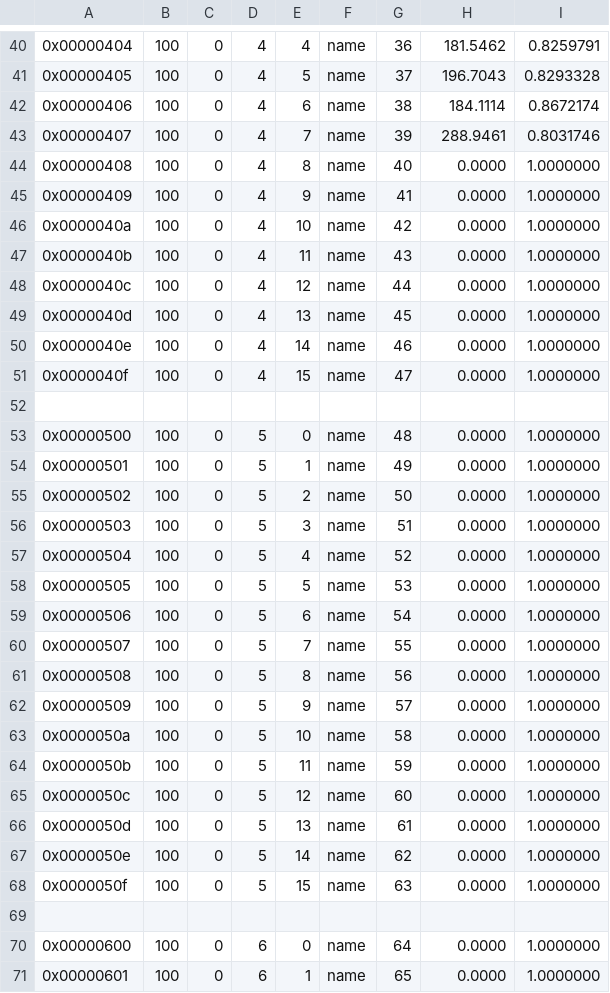
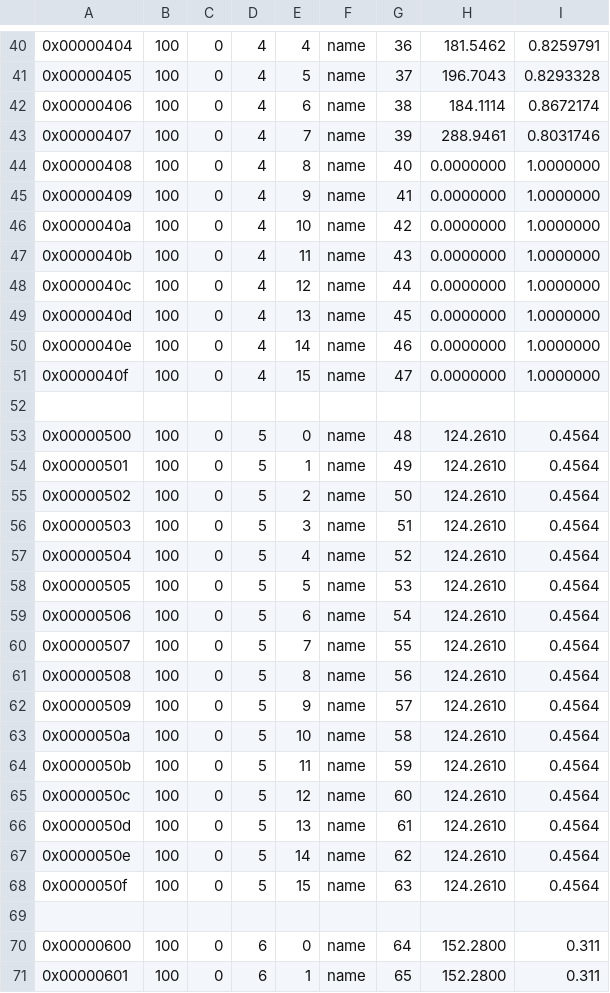
Before and after one commit to IamZaWarudo/Ijensort, a TSV file: cals/detmap3_backup.tsv, drawn as a sheet; only a part is shown, gaps mark what is left out; the diff covers the shown part only.

```diff
--- a/cals/detmap3_backup.tsv
+++ b/cals/detmap3_backup.tsv
@@ -43,29 +43,29 @@
 0x00000407	100	0	4	7	name	39	288.9461	0.8031746
-0x00000408	100	0	4	8	name	40	0.0000	1.0000000
-0x00000409	100	0	4	9	name	41	0.0000	1.0000000
-0x0000040a	100	0	4	10	name	42	0.0000	1.0000000
-0x0000040b	100	0	4	11	name	43	0.0000	1.0000000
-0x0000040c	100	0	4	12	name	44	0.0000	1.0000000
-0x0000040d	100	0	4	13	name	45	0.0000	1.0000000
-0x0000040e	100	0	4	14	name	46	0.0000	1.0000000
-0x0000040f	100	0	4	15	name	47	0.0000	1.0000000
+0x00000408	100	0	4	8	name	40	0.0000000	1.0000000
+0x00000409	100	0	4	9	name	41	0.0000000	1.0000000
+0x0000040a	100	0	4	10	name	42	0.0000000	1.0000000
+0x0000040b	100	0	4	11	name	43	0.0000000	1.0000000
+0x0000040c	100	0	4	12	name	44	0.0000000	1.0000000
+0x0000040d	100	0	4	13	name	45	0.0000000	1.0000000
+0x0000040e	100	0	4	14	name	46	0.0000000	1.0000000
+0x0000040f	100	0	4	15	name	47	0.0000000	1.0000000
 
-0x00000500	100	0	5	0	name	48	0.0000	1.0000000
-0x00000501	100	0	5	1	name	49	0.0000	1.0000000
-0x00000502	100	0	5	2	name	50	0.0000	1.0000000
-0x00000503	100	0	5	3	name	51	0.0000	1.0000000
-0x00000504	100	0	5	4	name	52	0.0000	1.0000000
-0x00000505	100	0	5	5	name	53	0.0000	1.0000000
-0x00000506	100	0	5	6	name	54	0.0000	1.0000000
-0x00000507	100	0	5	7	name	55	0.0000	1.0000000
-0x00000508	100	0	5	8	name	56	0.0000	1.0000000
-0x00000509	100	0	5	9	name	57	0.0000	1.0000000
-0x0000050a	100	0	5	10	name	58	0.0000	1.0000000
-0x0000050b	100	0	5	11	name	59	0.0000	1.0000000
-0x0000050c	100	0	5	12	name	60	0.0000	1.0000000
-0x0000050d	100	0	5	13	name	61	0.0000	1.0000000
-0x0000050e	100	0	5	14	name	62	0.0000	1.0000000
-0x0000050f	100	0	5	15	name	63	0.0000	1.0000000
+0x00000500	100	0	5	0	name	48	124.2610  	0.4564
+0x00000501	100	0	5	1	name	49	124.2610  	0.4564
+0x00000502	100	0	5	2	name	50	124.2610  	0.4564
+0x00000503	100	0	5	3	name	51	124.2610  	0.4564
+0x00000504	100	0	5	4	name	52	124.2610  	0.4564
+0x00000505	100	0	5	5	name	53	124.2610  	0.4564
+0x00000506	100	0	5	6	name	54	124.2610  	0.4564
+0x00000507	100	0	5	7	name	55	124.2610  	0.4564
+0x00000508	100	0	5	8	name	56	124.2610  	0.4564
+0x00000509	100	0	5	9	name	57	124.2610  	0.4564
+0x0000050a	100	0	5	10	name	58	124.2610  	0.4564
+0x0000050b	100	0	5	11	name	59	124.2610  	0.4564
+0x0000050c	100	0	5	12	name	60	124.2610  	0.4564
+0x0000050d	100	0	5	13	name	61	124.2610  	0.4564
+0x0000050e	100	0	5	14	name	62	124.2610  	0.4564
+0x0000050f	100	0	5	15	name	63	124.2610  	0.4564
 
-0x00000600	100	0	6	0	name	64	0.0000	1.0000000
-0x00000601	100	0	6	1	name	65	0.0000	1.0000000
+0x00000600	100	0	6	0	name	64	152.2800	0.311
+0x00000601	100	0	6	1	name	65	152.2800	0.311
```
Also changed, not shown: 28 edited cells elsewhere in this file, cals/detmap3.tsv, 10 other files.
